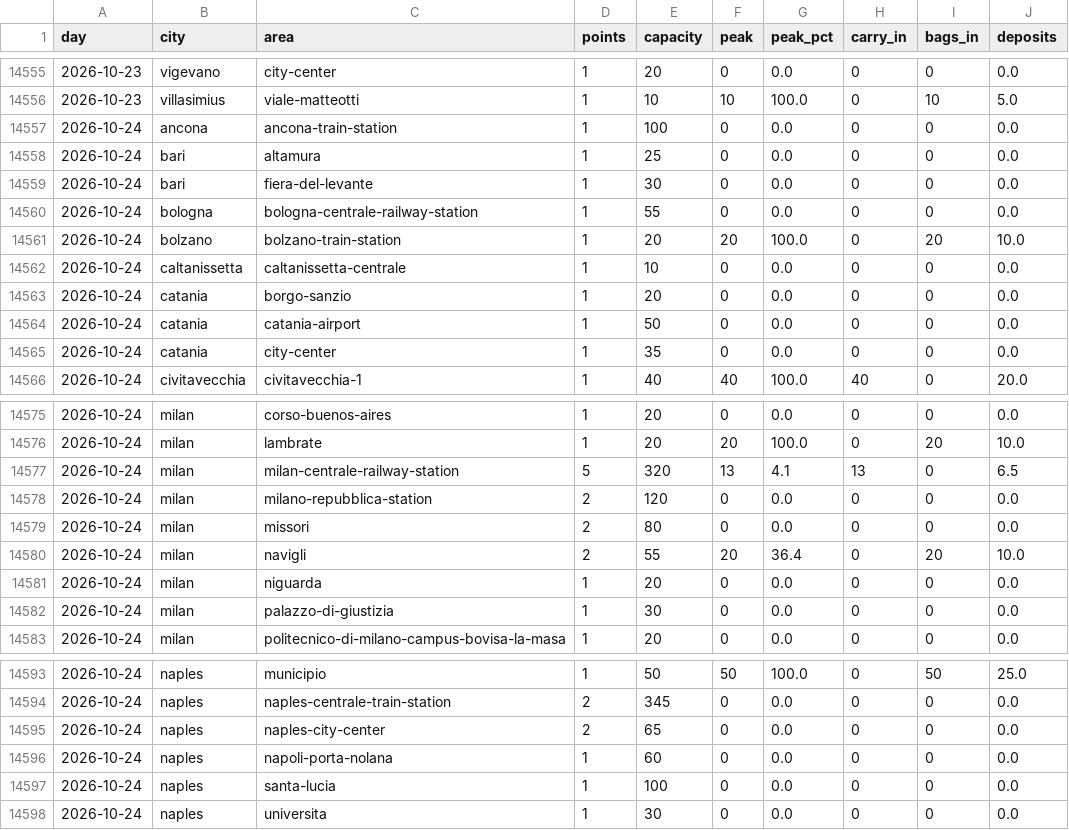
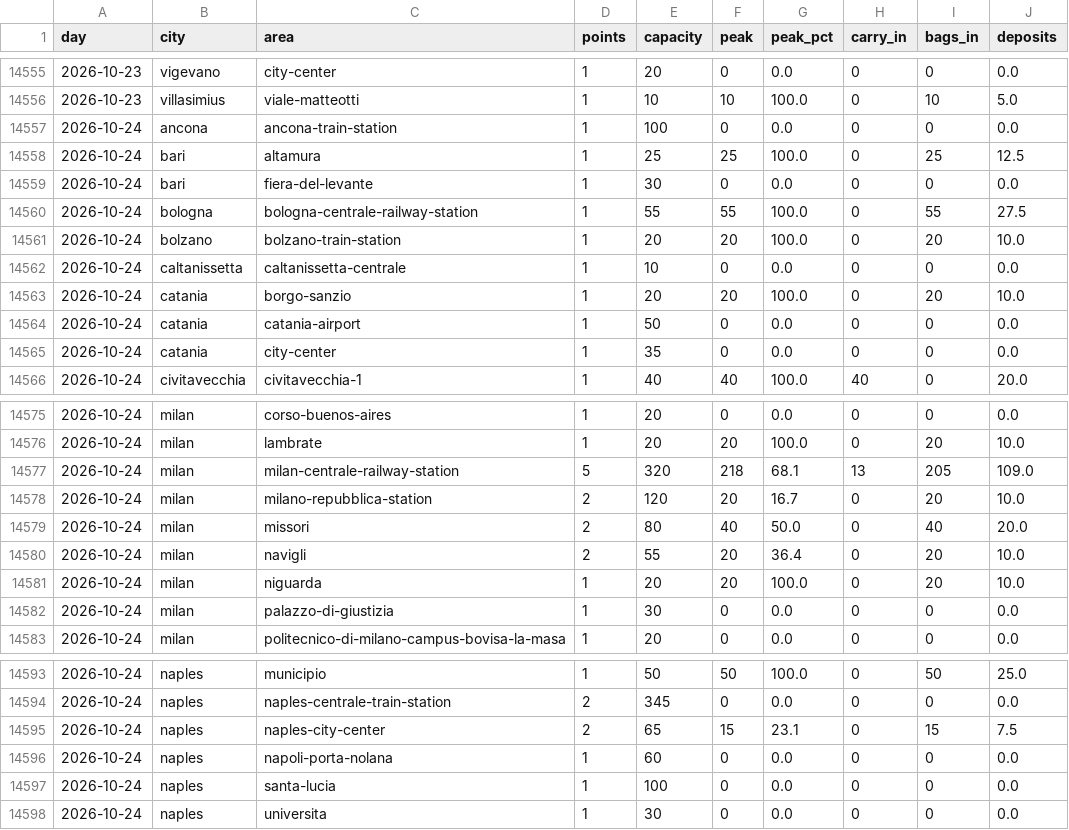
Before and after one commit to Giacbotta/nutrie-new-business-tracking, a CSV file: data/radical-daily-area.csv, drawn as a sheet; only a part is shown, gaps mark what is left out; the diff covers the shown part only.

```diff
--- a/data/radical-daily-area.csv
+++ b/data/radical-daily-area.csv
@@ -14557,8 +14557,8 @@ day,city,area,points,capacity,peak,peak_pct,carry_in,bags_in,deposits
 2026-10-24,ancona,ancona-train-station,1,100,0,0.0,0,0,0.0
-2026-10-24,bari,altamura,1,25,0,0.0,0,0,0.0
+2026-10-24,bari,altamura,1,25,25,100.0,0,25,12.5
 2026-10-24,bari,fiera-del-levante,1,30,0,0.0,0,0,0.0
-2026-10-24,bologna,bologna-centrale-railway-station,1,55,0,0.0,0,0,0.0
+2026-10-24,bologna,bologna-centrale-railway-station,1,55,55,100.0,0,55,27.5
 2026-10-24,bolzano,bolzano-train-station,1,20,20,100.0,0,20,10.0
 2026-10-24,caltanissetta,caltanissetta-centrale,1,10,0,0.0,0,0,0.0
-2026-10-24,catania,borgo-sanzio,1,20,0,0.0,0,0,0.0
+2026-10-24,catania,borgo-sanzio,1,20,20,100.0,0,20,10.0
 2026-10-24,catania,catania-airport,1,50,0,0.0,0,0,0.0
@@ -14576,7 +14576,7 @@ day,city,area,points,capacity,peak,peak_pct,carry_in,bags_in,deposits
 2026-10-24,milan,lambrate,1,20,20,100.0,0,20,10.0
-2026-10-24,milan,milan-centrale-railway-station,5,320,13,4.1,13,0,6.5
-2026-10-24,milan,milano-repubblica-station,2,120,0,0.0,0,0,0.0
-2026-10-24,milan,missori,2,80,0,0.0,0,0,0.0
+2026-10-24,milan,milan-centrale-railway-station,5,320,218,68.1,13,205,109.0
+2026-10-24,milan,milano-repubblica-station,2,120,20,16.7,0,20,10.0
+2026-10-24,milan,missori,2,80,40,50.0,0,40,20.0
 2026-10-24,milan,navigli,2,55,20,36.4,0,20,10.0
-2026-10-24,milan,niguarda,1,20,0,0.0,0,0,0.0
+2026-10-24,milan,niguarda,1,20,20,100.0,0,20,10.0
 2026-10-24,milan,palazzo-di-giustizia,1,30,0,0.0,0,0,0.0
@@ -14594,3 +14594,3 @@ day,city,area,points,capacity,peak,peak_pct,carry_in,bags_in,deposits
 2026-10-24,naples,naples-centrale-train-station,2,345,0,0.0,0,0,0.0
-2026-10-24,naples,naples-city-center,2,65,0,0.0,0,0,0.0
+2026-10-24,naples,naples-city-center,2,65,15,23.1,0,15,7.5
 2026-10-24,naples,napoli-porta-nolana,1,60,0,0.0,0,0,0.0
```
Also changed, not shown: 16 edited cells elsewhere in this file, data/bounce-daily-city.csv, data/ivano-occupancy.csv, 16 other files.
